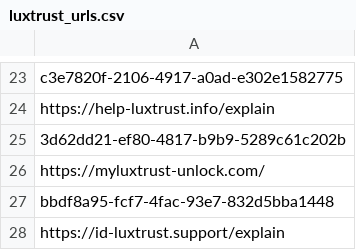
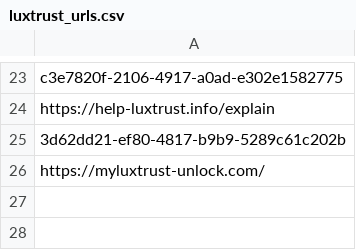
Before and after one commit to adrima01/capture_data, a CSV file: luxtrust_fake/luxtrust_urls.csv, drawn as a sheet; only a part is shown, gaps mark what is left out.

```diff
--- a/luxtrust_fake/luxtrust_urls.csv
+++ b/luxtrust_fake/luxtrust_urls.csv
@@ -26,3 +26 @@ https://help-luxtrust.info/explain
 https://myluxtrust-unlock.com/
-bbdf8a95-fcf7-4fac-93e7-832d5bba1448
-https://id-luxtrust.support/explain
```
Also changed, not shown: amendes_fake/amendes_takedown_info.csv, amendes_fake/amendes_urls.csv, 11 other files.
